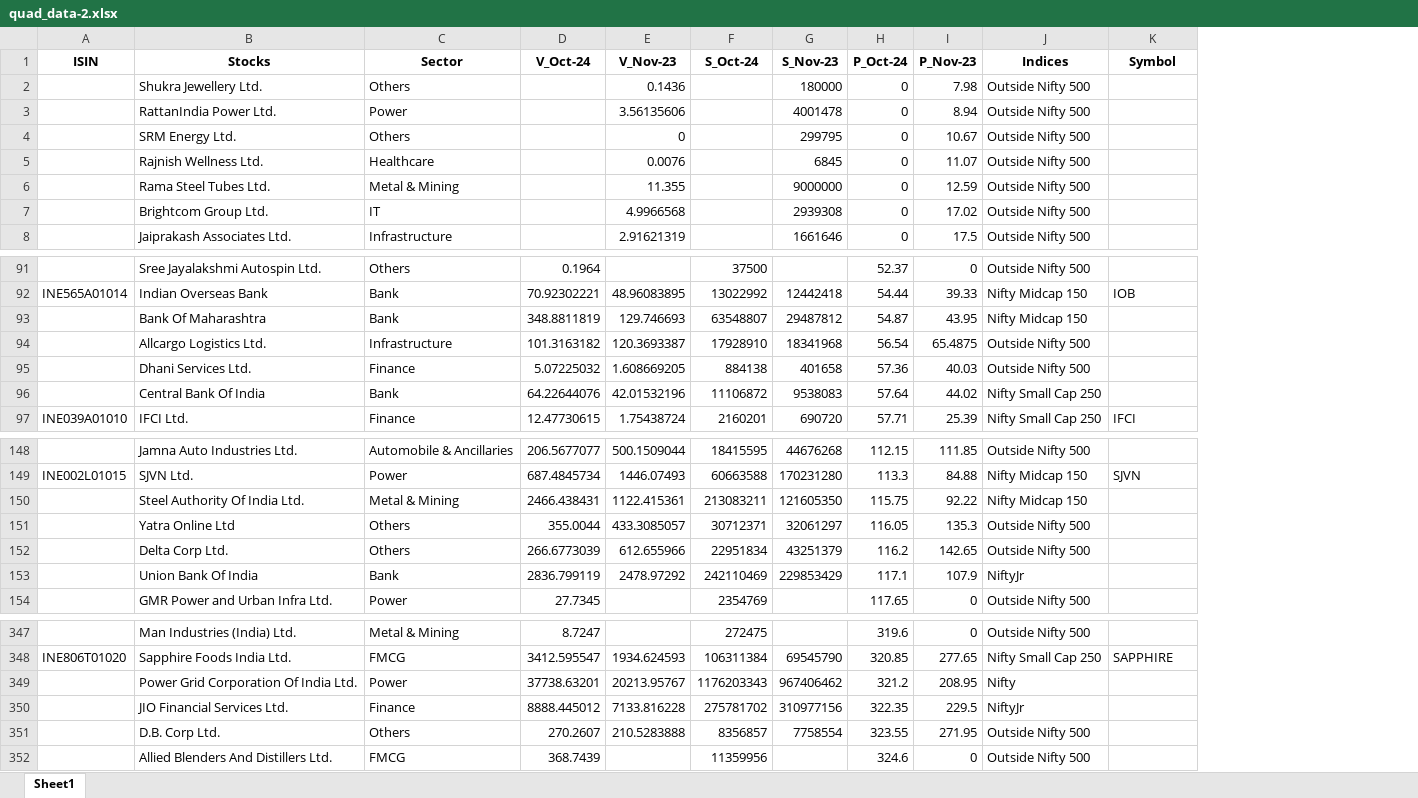
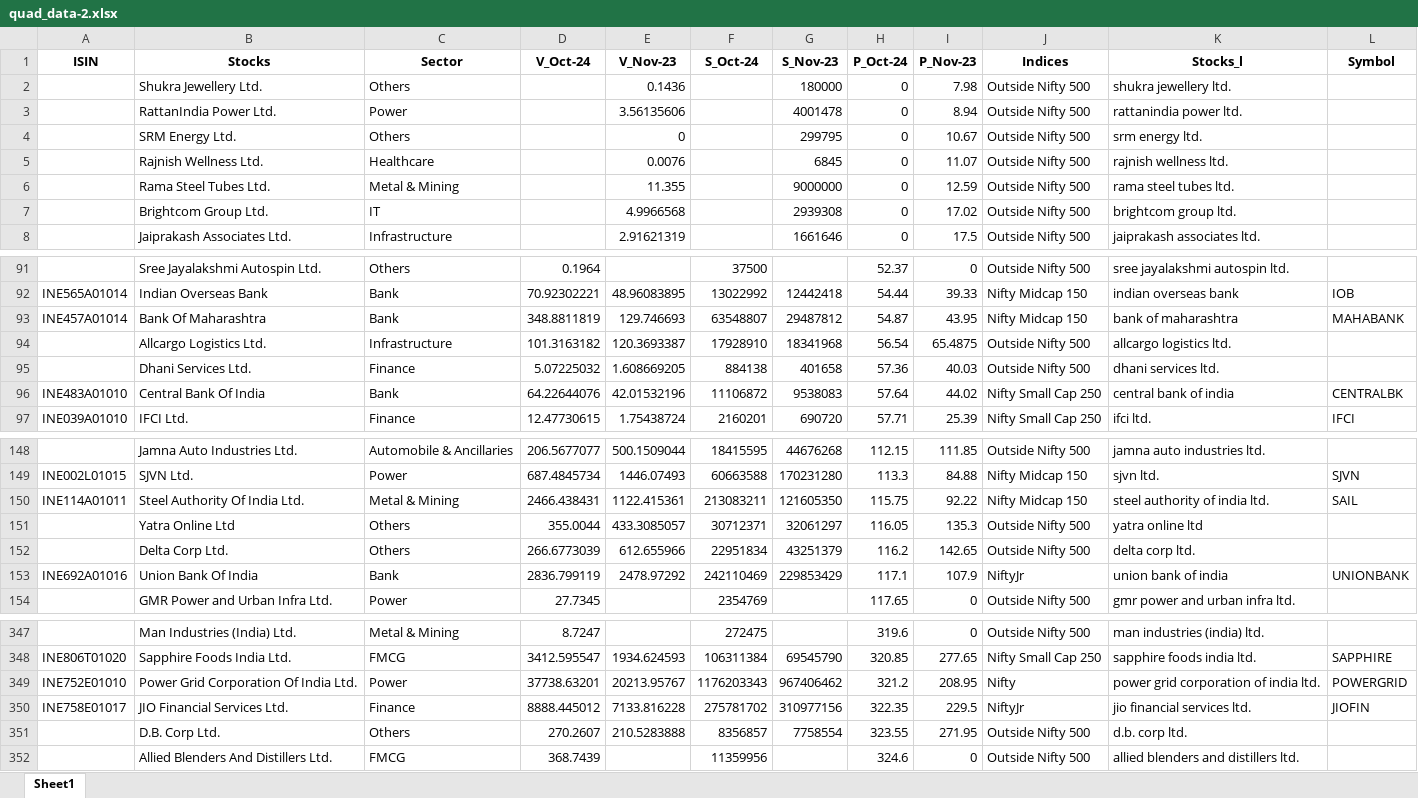
Before and after one commit to chris9797/mfdashboard, an Excel workbook: quad_data-2.xlsx, sheet Sheet1, drawn as a sheet; only a part is shown, gaps mark what is left out; values as stored, in another font and other column widths than the file's, no borders; addresses are those after the commit; the diff covers the shown part only; the diff names each change by its address in the sheet, - before the commit and + after, or states it on an @@ line.

Commit message:
Add files via upload

```diff
--- a/quad_data-2.xlsx (sheet Sheet1)
+++ b/quad_data-2.xlsx (sheet Sheet1)
+column K (Stocks_l), rows 2-8: shukra jewellery ltd. | rattanindia power ltd. | srm energy ltd. | rajnish wellness ltd. | rama steel tubes ltd. | brightcom group ltd. | jaiprakash associates ltd.; rows 91-97: sree jayalakshmi autospin ltd. | indian overseas bank | bank of maharashtra | allcargo logistics ltd. | dhani services ltd. | central bank of india | ifci ltd.; rows 148-154: jamna auto industries ltd. | sjvn ltd. | steel authority of india ltd. | yatra online ltd | delta corp ltd. | union bank of india | gmr power and urban infra ltd.; rows 347-352: man industries (india) ltd. | sapphire foods india ltd. | power grid corporation of india ltd. | jio financial services ltd. | d.b. corp ltd. | allied blenders and distillers ltd.
-A93 (ISIN): (empty)
+A93 (ISIN): INE457A01014
-L93 (Symbol): (empty)
+L93 (Symbol): MAHABANK
-A96 (ISIN): (empty)
+A96 (ISIN): INE483A01010
-L96 (Symbol): (empty)
+L96 (Symbol): CENTRALBK
-A150 (ISIN): (empty)
+A150 (ISIN): INE114A01011
-L150 (Symbol): (empty)
+L150 (Symbol): SAIL
-A153 (ISIN): (empty)
+A153 (ISIN): INE692A01016
-L153 (Symbol): (empty)
+L153 (Symbol): UNIONBANK
-A349 (ISIN): (empty)
+A349 (ISIN): INE752E01010
-L349 (Symbol): (empty)
+L349 (Symbol): POWERGRID
-A350 (ISIN): (empty)
+A350 (ISIN): INE758E01017
-L350 (Symbol): (empty)
+L350 (Symbol): JIOFIN
```
Also changed, not shown: 48 edited cells elsewhere in this sheet.
